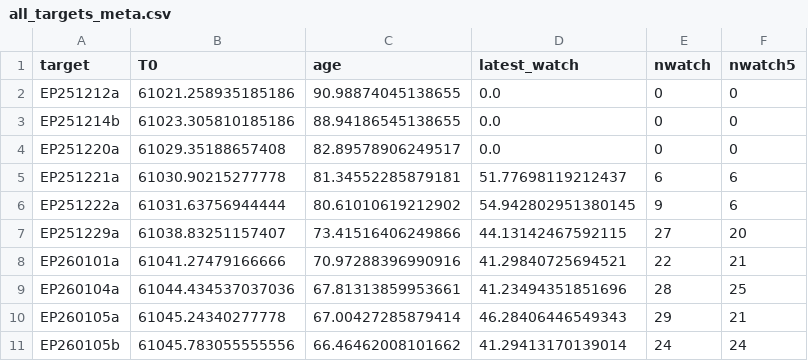
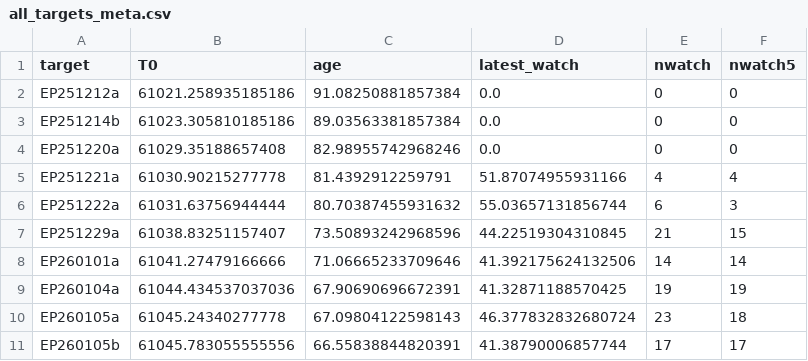
Before and after one commit to LAujust/Follow_up, a CSV file: results/all_targets_meta.csv, drawn as a sheet; only a part is shown; the diff covers the shown part only.

Commit message:
Update data at 2026-03-13 08:11:46.064

```diff
--- a/results/all_targets_meta.csv
+++ b/results/all_targets_meta.csv
@@ -1,11 +1,11 @@
 target,T0,age,latest_watch,nwatch,nwatch5
-EP251212a,61021.258935185186,90.98874045138655,0.0,0,0
-EP251214b,61023.305810185186,88.94186545138655,0.0,0,0
-EP251220a,61029.35188657408,82.89578906249517,0.0,0,0
-EP251221a,61030.90215277778,81.34552285879181,51.77698119212437,6,6
-EP251222a,61031.63756944444,80.61010619212902,54.942802951380145,9,6
-EP251229a,61038.83251157407,73.41516406249866,44.13142467592115,27,20
-EP260101a,61041.27479166666,70.97288396990916,41.29840725694521,22,21
-EP260104a,61044.434537037036,67.81313859953661,41.23494351851696,28,25
-EP260105a,61045.24340277778,67.00427285879414,46.28406446549343,29,21
-EP260105b,61045.783055555556,66.46462008101662,41.29413170139014,24,24
+EP251212a,61021.258935185186,91.08250881857384,0.0,0,0
+EP251214b,61023.305810185186,89.03563381857384,0.0,0,0
+EP251220a,61029.35188657408,82.98955742968246,0.0,0,0
+EP251221a,61030.90215277778,81.4392912259791,51.87074955931166,4,4
+EP251222a,61031.63756944444,80.70387455931632,55.03657131856744,6,3
+EP251229a,61038.83251157407,73.50893242968596,44.22519304310845,21,15
+EP260101a,61041.27479166666,71.06665233709646,41.392175624132506,14,14
+EP260104a,61044.434537037036,67.90690696672391,41.32871188570425,19,19
+EP260105a,61045.24340277778,67.09804122598143,46.377832832680724,23,18
+EP260105b,61045.783055555556,66.55838844820391,41.38790006857744,17,17
```
Also changed, not shown: 44 edited cells elsewhere in this file, 31 other files.
